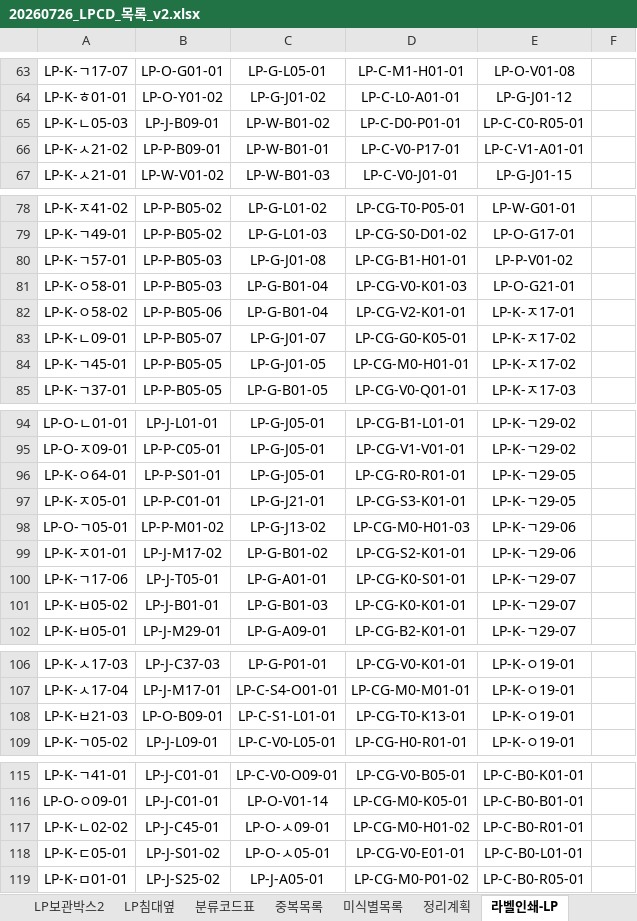
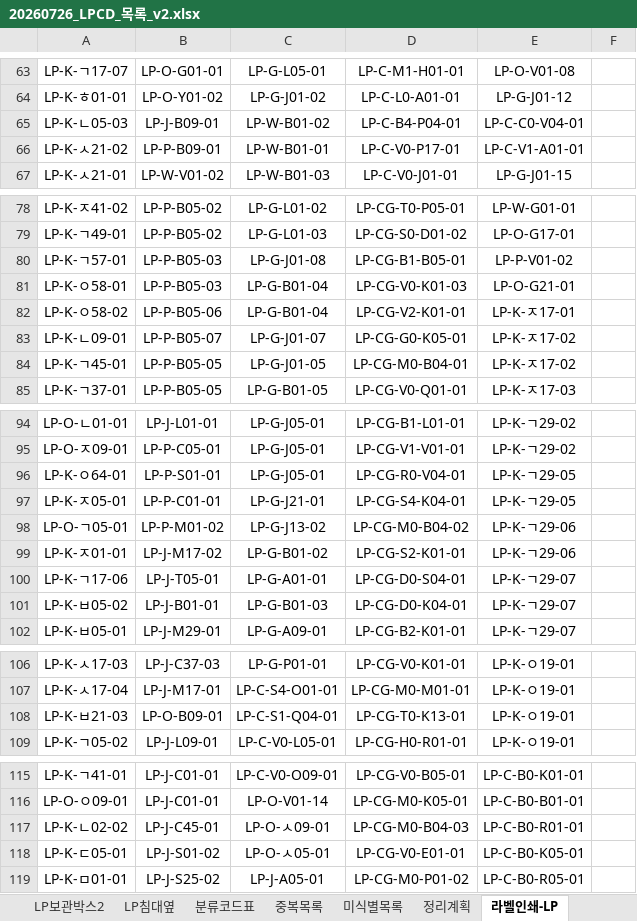
Before and after one commit to JiwookJung/music-wiki, an Excel workbook: inventory/20260726_LPCD_목록_v2.xlsx, sheet 라벨인쇄-LP, drawn as a sheet; only a part is shown, gaps mark what is left out; values as stored, in another font and other column widths than the file's, no borders; the diff covers the shown part only; the diff names each change by its address in the sheet, - before the commit and + after, or states it on an @@ line.

```diff
--- a/inventory/20260726_LPCD_목록_v2.xlsx (sheet 라벨인쇄-LP)
+++ b/inventory/20260726_LPCD_목록_v2.xlsx (sheet 라벨인쇄-LP)
-D65: LP-C-D0-P01-01
+D65: LP-C-B4-P04-01
-E65: LP-C-C0-R05-01
+E65: LP-C-C0-V04-01
-D80: LP-CG-B1-H01-01
+D80: LP-CG-B1-B05-01
-D84: LP-CG-M0-H01-01
+D84: LP-CG-M0-B04-01
-D96: LP-CG-R0-R01-01
+D96: LP-CG-R0-V04-01
-D97: LP-CG-S3-K01-01
+D97: LP-CG-S4-K04-01
-D98: LP-CG-M0-H01-03
+D98: LP-CG-M0-B04-02
-D100: LP-CG-K0-S01-01
+D100: LP-CG-D0-S04-01
-D101: LP-CG-K0-K01-01
+D101: LP-CG-D0-K04-01
-C108: LP-C-S1-L01-01
+C108: LP-C-S1-Q04-01
-D117: LP-CG-M0-H01-02
+D117: LP-CG-M0-B04-03
-E118: LP-C-B0-L01-01
+E118: LP-C-B0-K05-01
```
Also changed, not shown: 1 edited cell elsewhere in this sheet, sheet 분류코드표, sheet 라벨인쇄-전체, sheet LP좌측선반3층, sheet 라벨인쇄-CD, sheet LP보관박스2, sheet LP우측선반2층, 3 more sheets, other sheet tabs, 3 other files.
